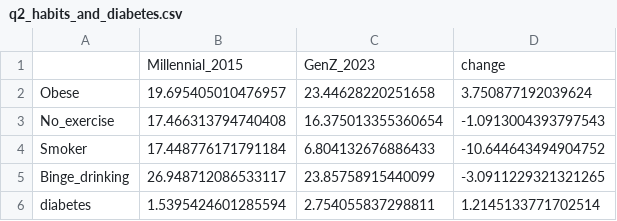
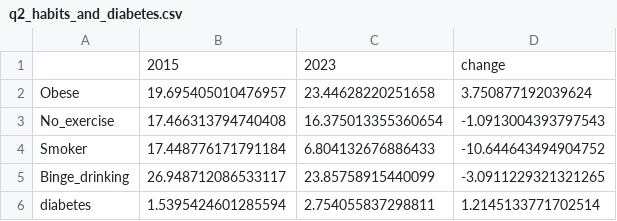
Before and after one commit to tintin940820/ds340-exercise-diabetes, a CSV file: results/q2_habits_and_diabetes.csv, drawn as a sheet; removed rows and columns are numbered as before the commit, all else as after; the diff names each change by its address in the sheet, - before the commit and + after, or states it on an @@ line.

```diff
--- a/results/q2_habits_and_diabetes.csv
+++ b/results/q2_habits_and_diabetes.csv
-row 1:  | Millennial_2015 | GenZ_2023 | change
+row 1:  | 2015 | 2023 | change
```
Also changed, not shown: results/q1_part1_which_exercise.csv, results/q1_part2_model_check.csv, 19 other files.
